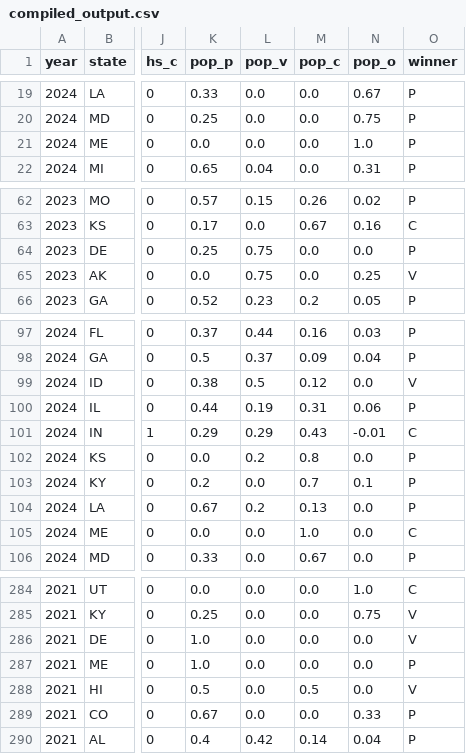
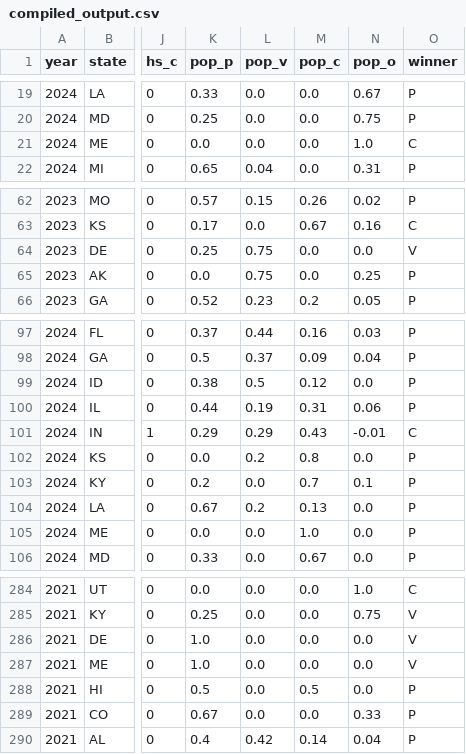
Before and after one commit to wferguson8/amos_25, a CSV file: model/fit/data/compiled_output.csv, drawn as a sheet; only a part is shown, gaps mark what is left out; the diff covers the shown part only; the diff names each change by its address in the sheet, - before the commit and + after, or states it on an @@ line.

```diff
--- a/model/fit/data/compiled_output.csv
+++ b/model/fit/data/compiled_output.csv
-O21 (winner): P
+O21 (winner): C
-O64 (winner): P
+O64 (winner): V
-O65 (winner): V
+O65 (winner): P
-O99 (winner): V
+O99 (winner): P
-O105 (winner): C
+O105 (winner): P
-O287 (winner): P
+O287 (winner): V
-O288 (winner): V
+O288 (winner): P
```
Also changed, not shown: 6 edited cells elsewhere in this file, 5 other files.
